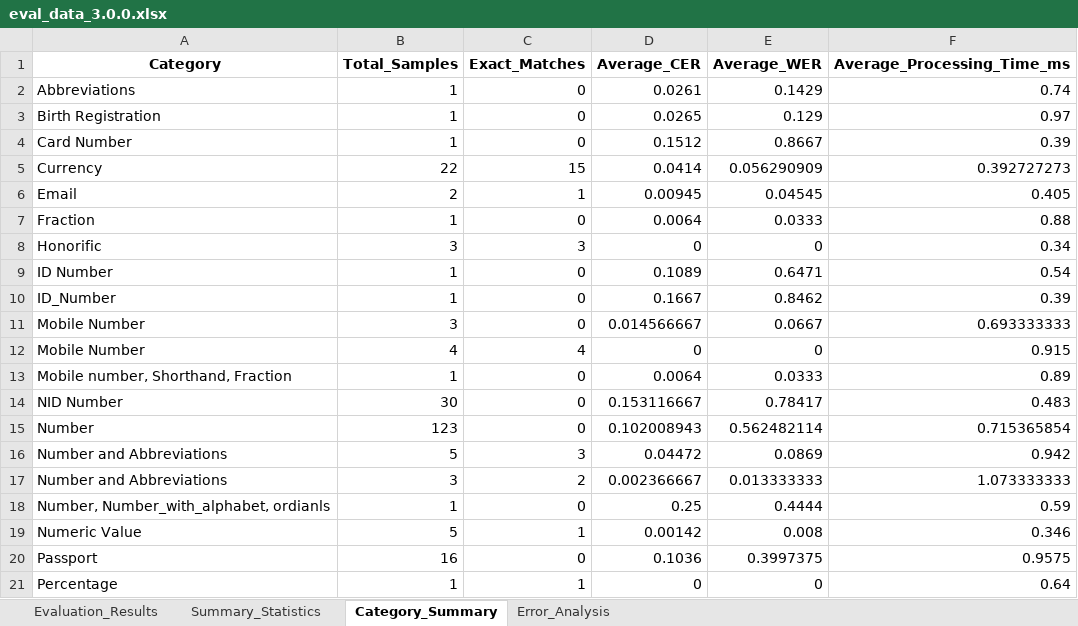
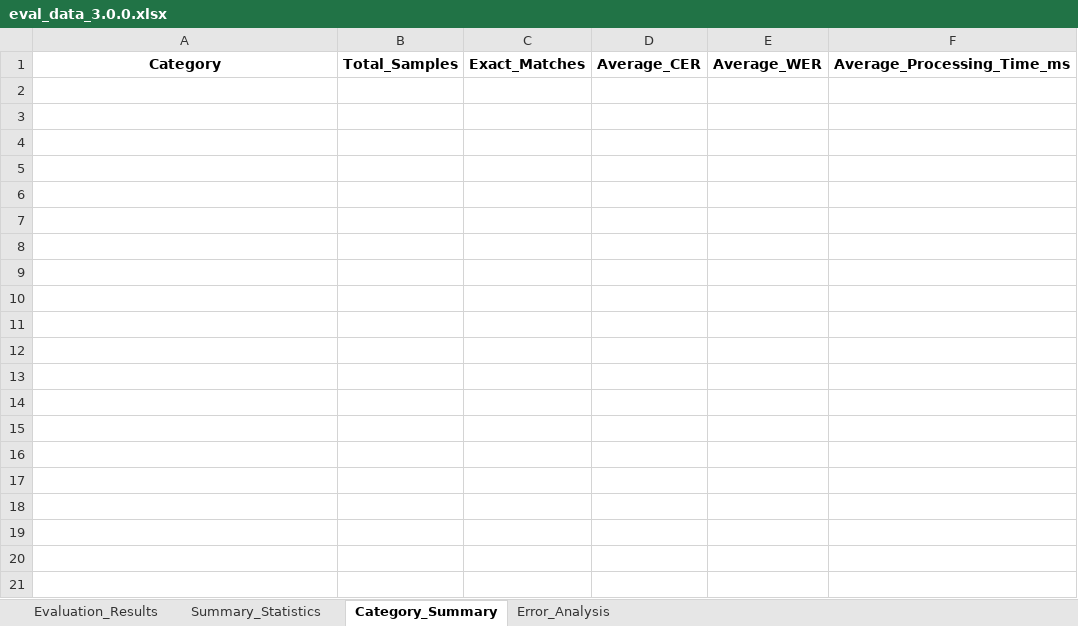
Before and after one commit to saiful9379/pybangla, an Excel workbook: pybangla/report/eval_data_3.0.0.xlsx, sheet Category_Summary, drawn as a sheet; only a part is shown; values as stored, in another font and other column widths than the file's, no borders; the diff covers the shown part only; the diff names each change by its address in the sheet, - before the commit and + after, or states it on an @@ line.

```diff
--- a/pybangla/report/eval_data_3.0.0.xlsx (sheet Category_Summary)
+++ b/pybangla/report/eval_data_3.0.0.xlsx (sheet Category_Summary)
-row 2: Abbreviations | 1 | 0 | 0.0261 | 0.1429 | 0.74
-row 3: Birth Registration | 1 | 0 | 0.0265 | 0.129 | 0.97
-row 4: Card Number | 1 | 0 | 0.1512 | 0.8667 | 0.39
-row 5: Currency | 22 | 15 | 0.0414 | 0.056290909 | 0.392727273
-row 6: Email | 2 | 1 | 0.00945 | 0.04545 | 0.405
-row 7: Fraction | 1 | 0 | 0.0064 | 0.0333 | 0.88
-row 8: Honorific | 3 | 3 | 0 | 0 | 0.34
-row 9: ID Number | 1 | 0 | 0.1089 | 0.6471 | 0.54
-row 10: ID_Number | 1 | 0 | 0.1667 | 0.8462 | 0.39
-row 11: Mobile Number | 3 | 0 | 0.014566667 | 0.0667 | 0.693333333
-row 12: Mobile Number | 4 | 4 | 0 | 0 | 0.915
-row 13: Mobile number, Shorthand, Fraction | 1 | 0 | 0.0064 | 0.0333 | 0.89
-row 14: NID Number | 30 | 0 | 0.153116667 | 0.78417 | 0.483
-row 15: Number | 123 | 0 | 0.102008943 | 0.562482114 | 0.715365854
-row 16: Number and Abbreviations | 5 | 3 | 0.04472 | 0.0869 | 0.942
-row 17: Number and Abbreviations | 3 | 2 | 0.002366667 | 0.013333333 | 1.073333333
-row 18: Number, Number_with_alphabet, ordianls | 1 | 0 | 0.25 | 0.4444 | 0.59
-row 19: Numeric Value | 5 | 1 | 0.00142 | 0.008 | 0.346
-row 20: Passport | 16 | 0 | 0.1036 | 0.3997375 | 0.9575
-row 21: Percentage | 1 | 1 | 0 | 0 | 0.64
```
Also changed, not shown: 16 removed rows elsewhere in this sheet, sheet Evaluation_Results, sheet Error_Analysis, sheet Summary_Statistics, formulas that keep their value, charts or pictures, pybangla/eval_data/eval_data.xlsx, 3 other files.
